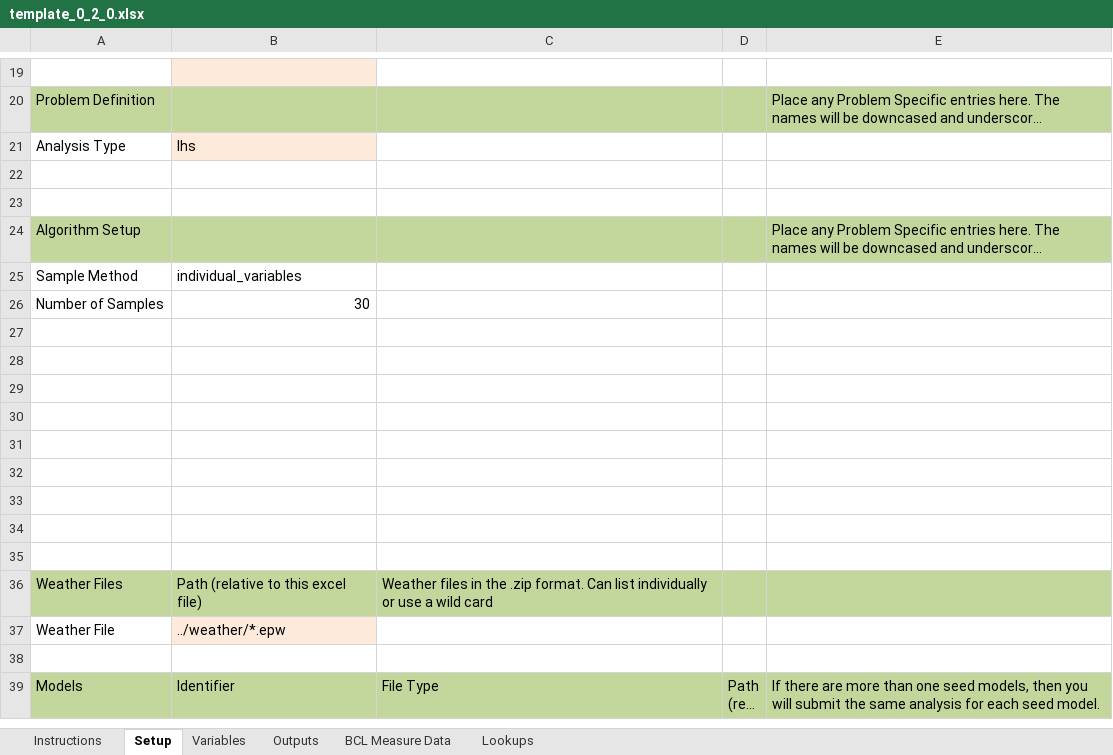
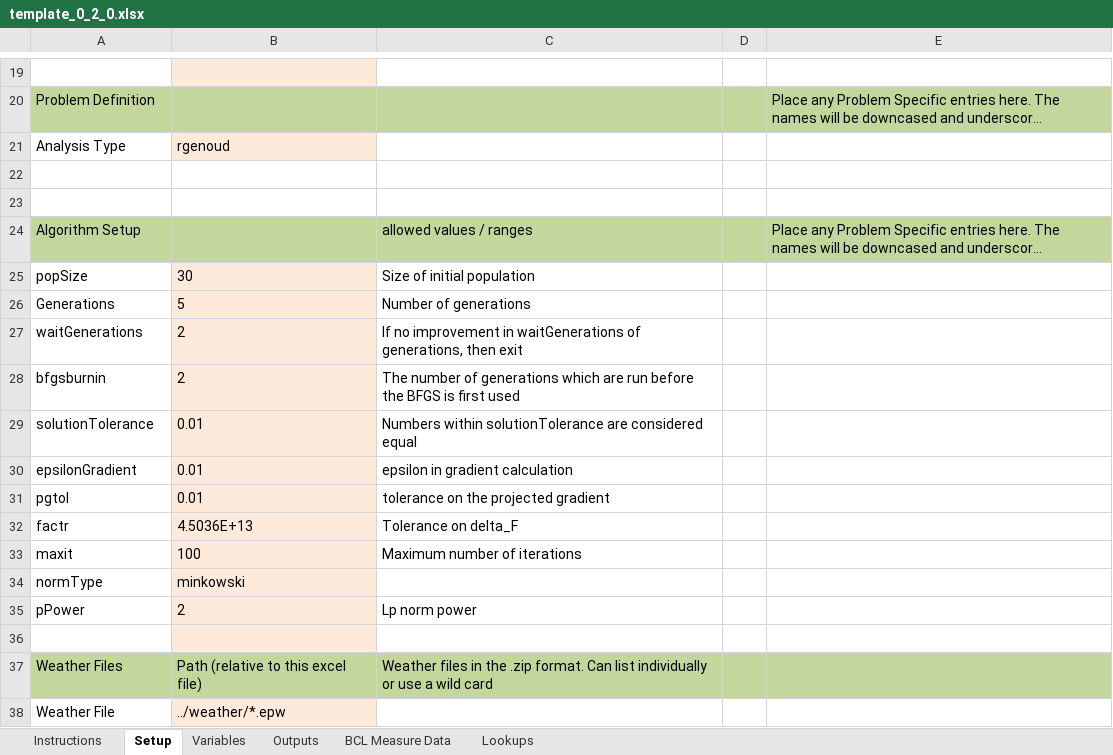
Before and after one commit to NREL/OpenStudio-analysis-spreadsheet, an Excel workbook: doc/template_0_2_0.xlsx, sheet Setup, drawn as a sheet; only a part is shown, gaps mark what is left out; the shorter side is filled out with more unchanged rows; long unchanged cells end in …; values as stored, in another font and other column widths than the file's, no borders; removed rows and columns are numbered as before the commit, all else as after; the diff names each change by its address in the sheet, - before the commit and + after, or states it on an @@ line.

```diff
--- a/doc/template_0_2_0.xlsx (sheet Setup)
+++ b/doc/template_0_2_0.xlsx (sheet Setup)
-B21: lhs
+B21: rgenoud
-C24: (empty)
+C24: allowed values / ranges
-row 25: Sample Method | individual_variables
-row 26: Number of Samples | 30
-row 25: (empty)
+row 25: popSize | 30 | Size of initial population
-B25:B32 fill: none
+B25:B32 fill: #FDEADA
-row 26: (empty)
+row 26: Generations | 5 | Number of generations
-row 27: (empty)
+row 27: waitGenerations | 2 | If no improvement in waitGenerations of generations, then exit
-row 28: (empty)
+row 28: bfgsburnin | 2 | The number of generations which are run before the BFGS is ﬁrst used
-row 29: (empty)
+row 29: solutionTolerance | 0.01 | Numbers within solutionTolerance are considered equal
-row 30: (empty)
+row 30: epsilonGradient | 0.01 | epsilon in gradient calculation
-row 31: (empty)
+row 31: pgtol | 0.01 | tolerance on the projected gradient
-row 32: (empty)
+row 32: factr | 4.5036E+13 | Tolerance on delta_F
+row 33: maxit | 100 | Maximum number of iterations
+row 34: normType | minkowski
+row 35: pPower | 2 | Lp norm power
-B36 fill: none
+B36 fill: #FDEADA
```
Also changed, not shown: sheet Lookups.
